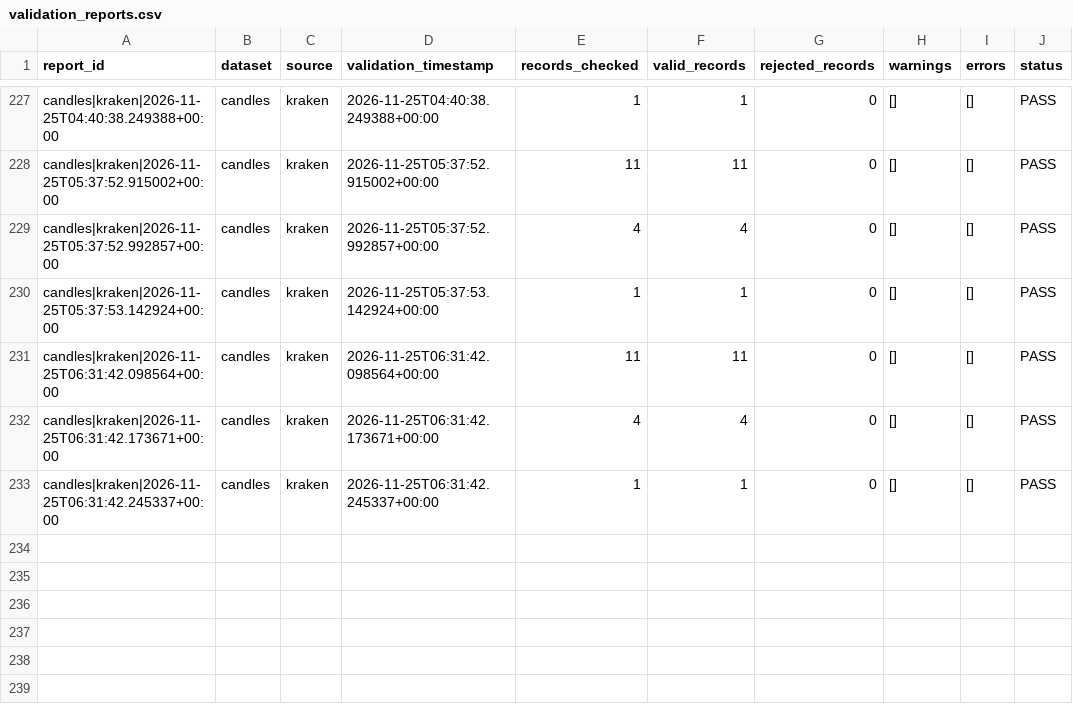
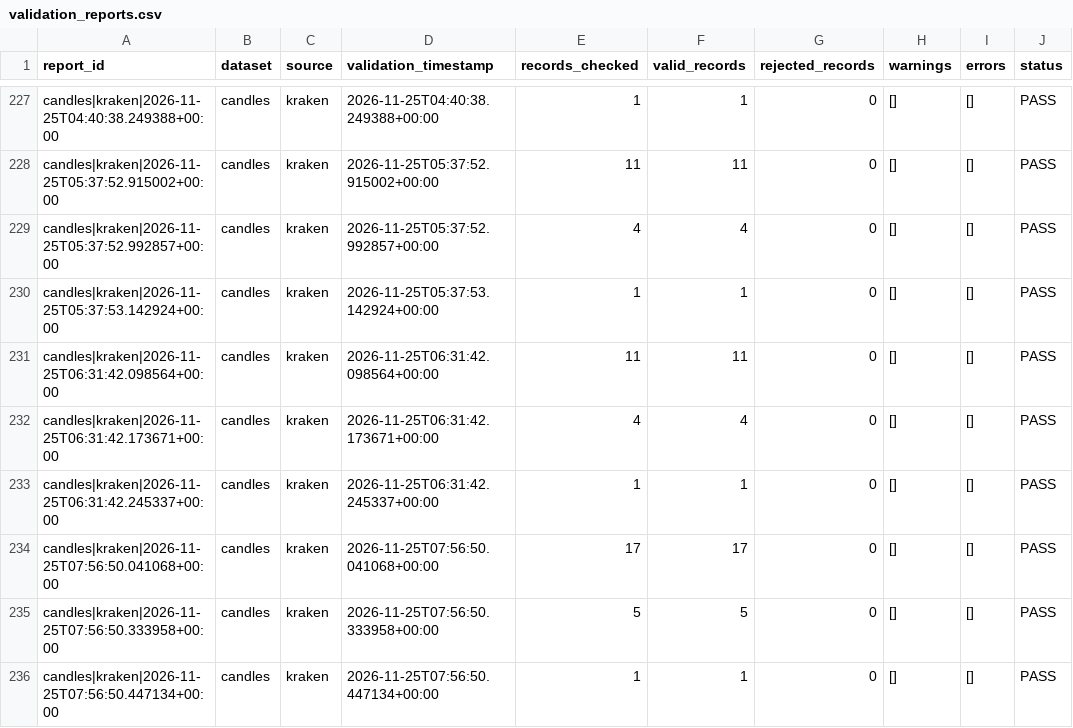
Before and after one commit to mortezaghanemi-ux/Bitcoin-Intelligence-System, a CSV file: processed/validation_reports.csv, drawn as a sheet; only a part is shown, gaps mark what is left out; the diff names each change by its address in the sheet, - before the commit and + after, or states it on an @@ line.

Commit message:
data: runtime snapshot 2026-11-25T07:56Z

```diff
--- a/processed/validation_reports.csv
+++ b/processed/validation_reports.csv
+row 234: candles|kraken|2026-11-25T07:56:50.041068+00:00 | candles | kraken | 2026-11-25T07:56:50.041068+00:00 | 17 | 17 | 0 | [] | [] | PASS
+row 235: candles|kraken|2026-11-25T07:56:50.333958+00:00 | candles | kraken | 2026-11-25T07:56:50.333958+00:00 | 5 | 5 | 0 | [] | [] | PASS
+row 236: candles|kraken|2026-11-25T07:56:50.447134+00:00 | candles | kraken | 2026-11-25T07:56:50.447134+00:00 | 1 | 1 | 0 | [] | [] | PASS
```
Also changed, not shown: 11 other files.
